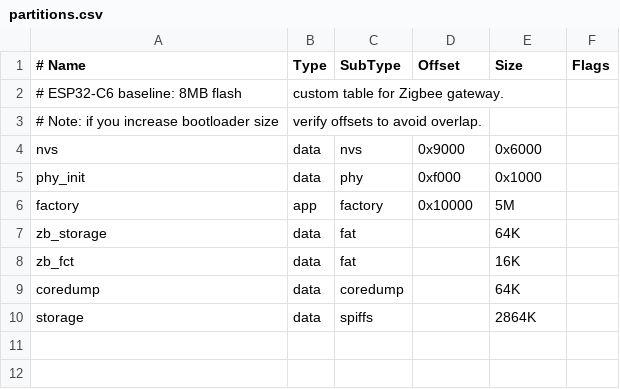
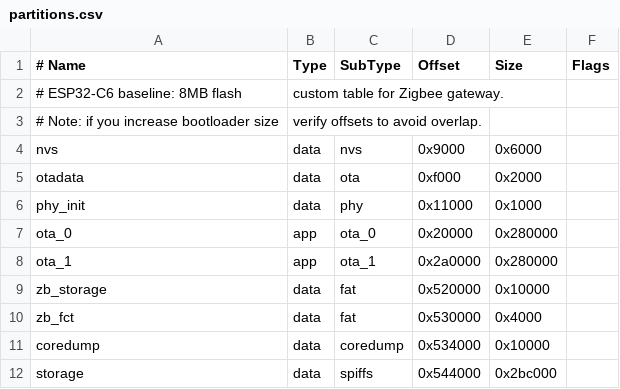
Before and after one commit to Allekslar/zigbee-gateway_v1, a CSV file: partitions.csv, drawn as a sheet.

```diff
--- a/partitions.csv
+++ b/partitions.csv
@@ -4,7 +4,9 @@
 nvs,         data, nvs,     0x9000,   0x6000,
-phy_init,    data, phy,     0xf000,   0x1000,
-factory,     app,  factory, 0x10000,  5M,
-zb_storage,  data, fat,     ,         64K,
-zb_fct,      data, fat,     ,         16K,
-coredump,    data, coredump,,         64K,
-storage,     data, spiffs,  ,         2864K,
+otadata,     data, ota,     0xf000,   0x2000,
+phy_init,    data, phy,     0x11000,  0x1000,
+ota_0,       app,  ota_0,   0x20000,  0x280000,
+ota_1,       app,  ota_1,   0x2a0000, 0x280000,
+zb_storage,  data, fat,     0x520000, 0x10000,
+zb_fct,      data, fat,     0x530000, 0x4000,
+coredump,    data, coredump,0x534000, 0x10000,
+storage,     data, spiffs,  0x544000, 0x2bc000,
```
Also changed, not shown: 22 other files.
